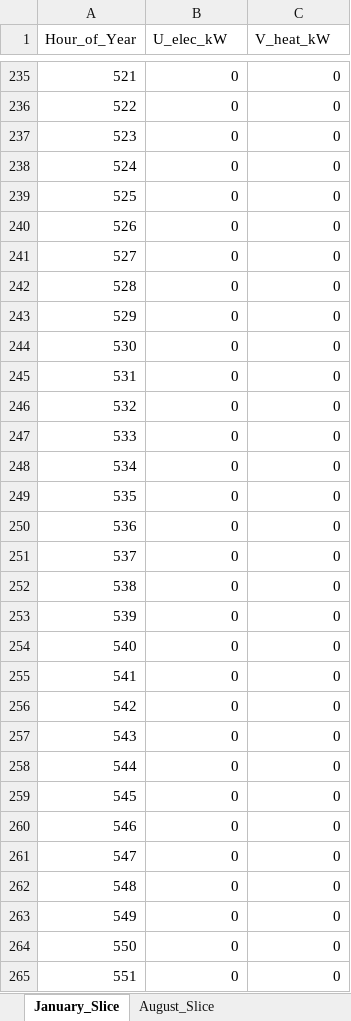
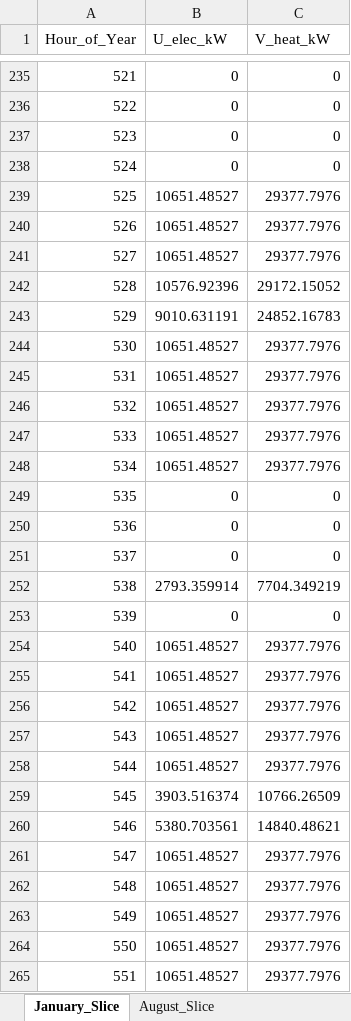
Before and after one commit to kfourlaris/MSc-thesis---Konstantinos-Fourlaris-, an Excel workbook: first_stage_optimization/lshp_operation.xlsx, sheet January_Slice, drawn as a sheet; only a part is shown, gaps mark what is left out; values as stored, in another font and other column widths than the file's, no borders; the diff covers the shown part only; the diff names each change by its address in the sheet, - before the commit and + after, or states it on an @@ line.

```diff
--- a/first_stage_optimization/lshp_operation.xlsx (sheet January_Slice)
+++ b/first_stage_optimization/lshp_operation.xlsx (sheet January_Slice)
-B239:B241 (U_elec_kW): 0
+B239:B241 (U_elec_kW): 10651.48527
-C239:C241 (V_heat_kW): 0
+C239:C241 (V_heat_kW): 29377.7976
-B242 (U_elec_kW): 0
+B242 (U_elec_kW): 10576.92396
-C242 (V_heat_kW): 0
+C242 (V_heat_kW): 29172.15052
-B243 (U_elec_kW): 0
+B243 (U_elec_kW): 9010.631191
-C243 (V_heat_kW): 0
+C243 (V_heat_kW): 24852.16783
-B244:B248 (U_elec_kW): 0
+B244:B248 (U_elec_kW): 10651.48527
-C244:C248 (V_heat_kW): 0
+C244:C248 (V_heat_kW): 29377.7976
-B252 (U_elec_kW): 0
+B252 (U_elec_kW): 2793.359914
-C252 (V_heat_kW): 0
+C252 (V_heat_kW): 7704.349219
-B254:B258 (U_elec_kW): 0
+B254:B258 (U_elec_kW): 10651.48527
-C254:C258 (V_heat_kW): 0
+C254:C258 (V_heat_kW): 29377.7976
-B259 (U_elec_kW): 0
+B259 (U_elec_kW): 3903.516374
-C259 (V_heat_kW): 0
+C259 (V_heat_kW): 10766.26509
-B260 (U_elec_kW): 0
+B260 (U_elec_kW): 5380.703561
-C260 (V_heat_kW): 0
+C260 (V_heat_kW): 14840.48621
-B261:B265 (U_elec_kW): 0
+B261:B265 (U_elec_kW): 10651.48527
-C261:C265 (V_heat_kW): 0
+C261:C265 (V_heat_kW): 29377.7976
```
Also changed, not shown: 420 edited cells elsewhere in this sheet, sheet August_Slice, Input data/Final_Network_Demand_MWh.xlsx, 5 other files.
